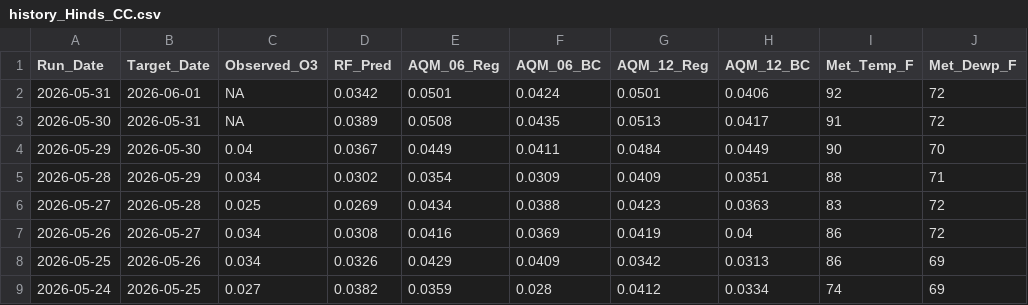
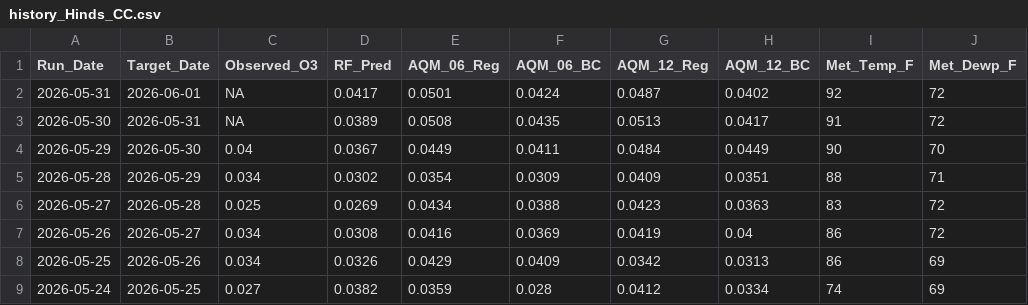
Before and after one commit to Cuevman81/ms-ozone-forecast, a CSV file: r-pipeline/history_Hinds_CC.csv, drawn as a sheet; only a part is shown; the diff names each change by its address in the sheet, - before the commit and + after, or states it on an @@ line.

```diff
--- a/r-pipeline/history_Hinds_CC.csv
+++ b/r-pipeline/history_Hinds_CC.csv
-D2 (RF_Pred): 0.0342
+D2 (RF_Pred): 0.0417
-G2 (AQM_12_Reg): 0.0501
+G2 (AQM_12_Reg): 0.0487
-H2 (AQM_12_BC): 0.0406
+H2 (AQM_12_BC): 0.0402
```
Also changed, not shown: r-pipeline/history_Gulfport.csv, r-pipeline/history_Hernando.csv, 10 other files.
